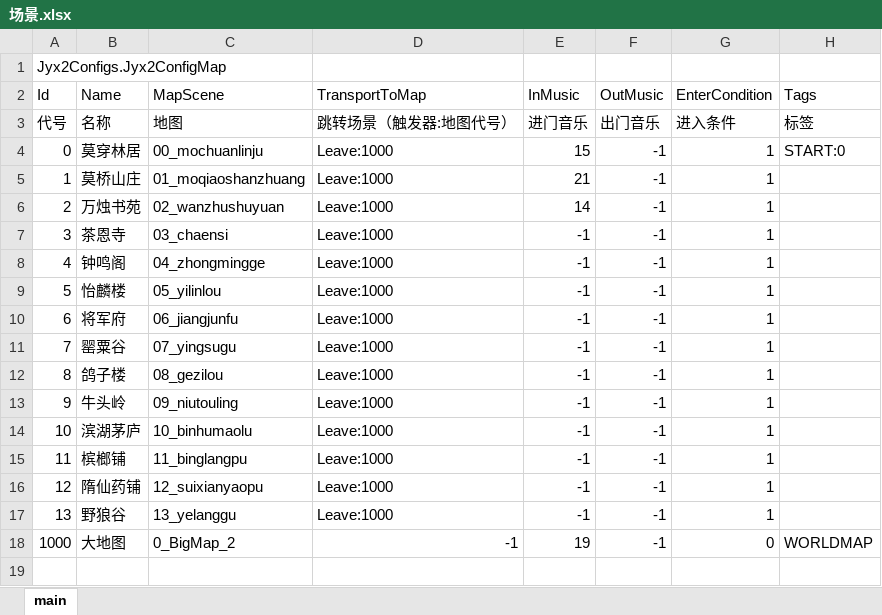
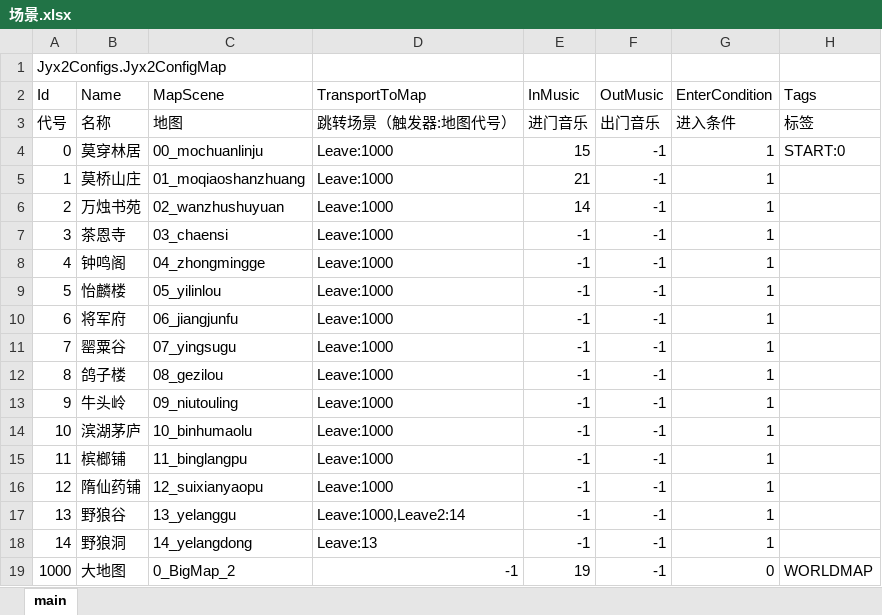
Before and after one commit to jynew/jynew, an Excel workbook: jyx2/Assets/Mods/SAMPLE/Configs/场景.xlsx, sheet main, drawn as a sheet; values as stored, in another font and other column widths than the file's, no borders; the diff names each change by its address in the sheet, - before the commit and + after, or states it on an @@ line.

```diff
--- a/jyx2/Assets/Mods/SAMPLE/Configs/场景.xlsx (sheet main)
+++ b/jyx2/Assets/Mods/SAMPLE/Configs/场景.xlsx (sheet main)
-D17 (TransportToMap): Leave:1000
+D17 (TransportToMap): Leave:1000,Leave2:14
+row 18: 14 | 野狼洞 | 14_yelangdong | Leave:13 | -1 | -1 | 1
```
Also changed, not shown: 3 other files.
